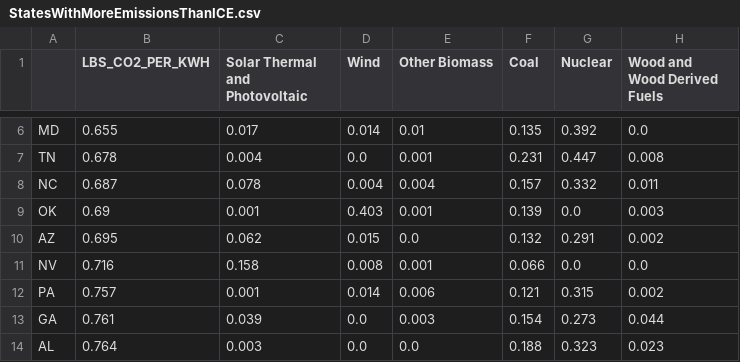
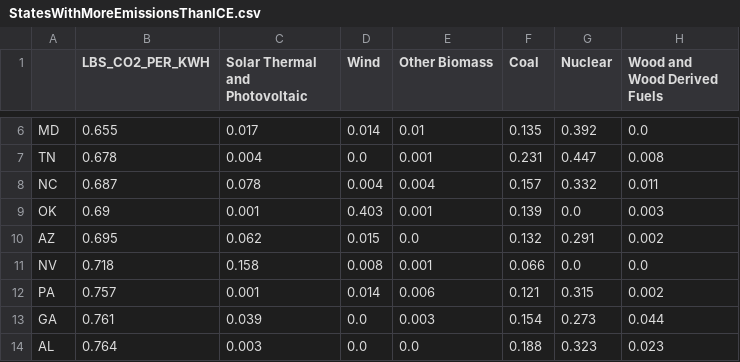
Before and after one commit to NiklasRoberts/Comparing-Electric-vs-Gasoline-Vehicle-Emissions, a CSV file: StateResultsData/StatesWithMoreEmissionsThanICE.csv, drawn as a sheet; only a part is shown, gaps mark what is left out; the diff names each change by its address in the sheet, - before the commit and + after, or states it on an @@ line.

Commit message:
Updated state data

```diff
--- a/StateResultsData/StatesWithMoreEmissionsThanICE.csv
+++ b/StateResultsData/StatesWithMoreEmissionsThanICE.csv
-B11 (LBS_CO2_PER_KWH): 0.716
+B11 (LBS_CO2_PER_KWH): 0.718
```
